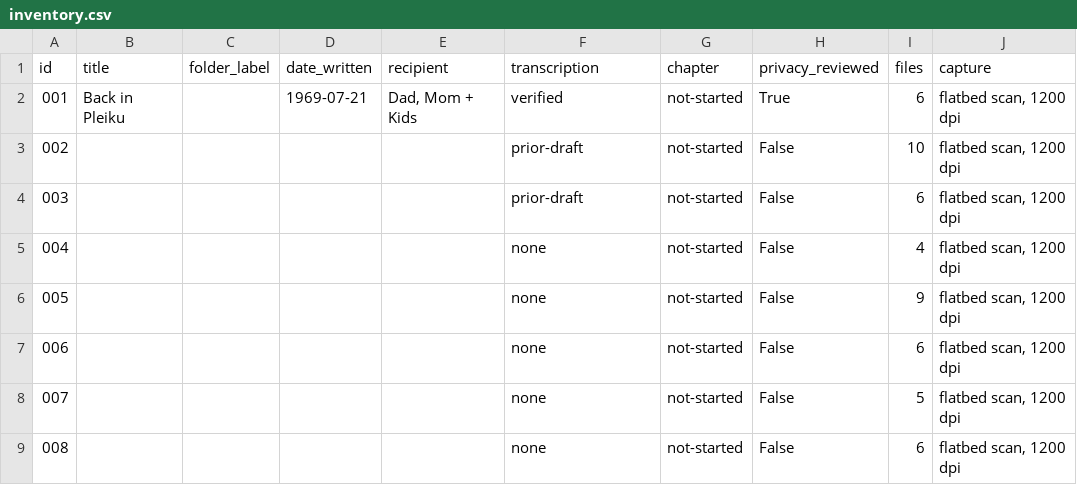
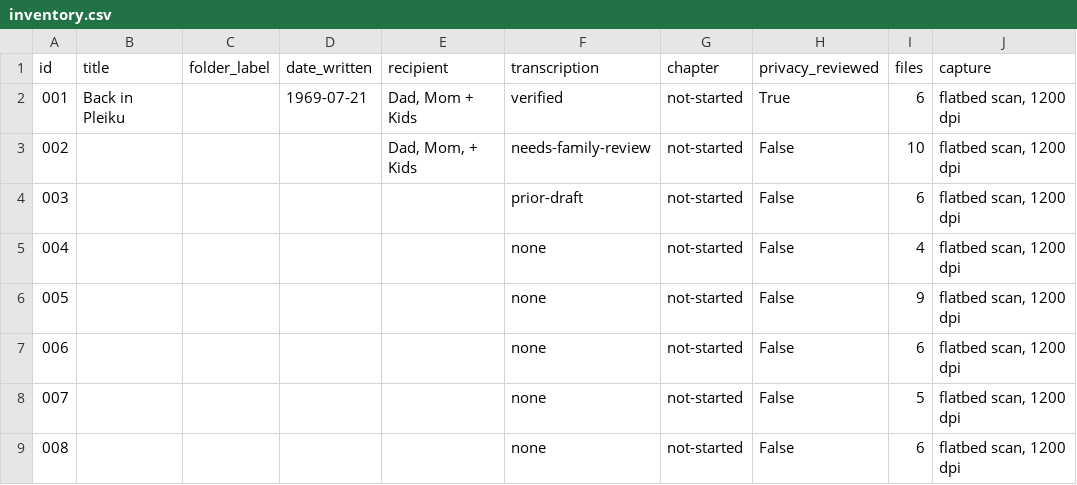
Before and after one commit to Jabudda/letters_from_vietnam, a CSV file: archive/inventory.csv, drawn as a sheet; only a part is shown; the diff names each change by its address in the sheet, - before the commit and + after, or states it on an @@ line.

```diff
--- a/archive/inventory.csv
+++ b/archive/inventory.csv
-E3 (recipient): (empty)
+E3 (recipient): Dad, Mom, + Kids
-F3 (transcription): prior-draft
+F3 (transcription): needs-family-review
```
Also changed, not shown: 6 other files.
